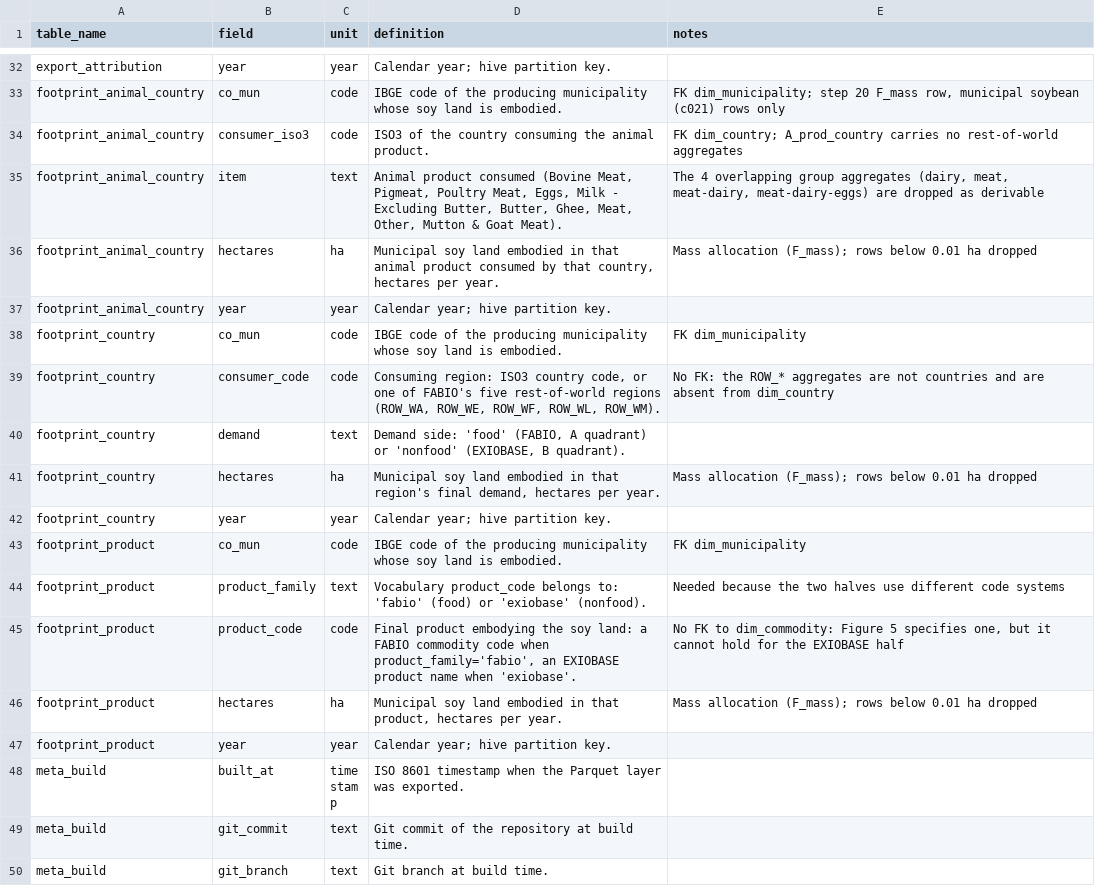
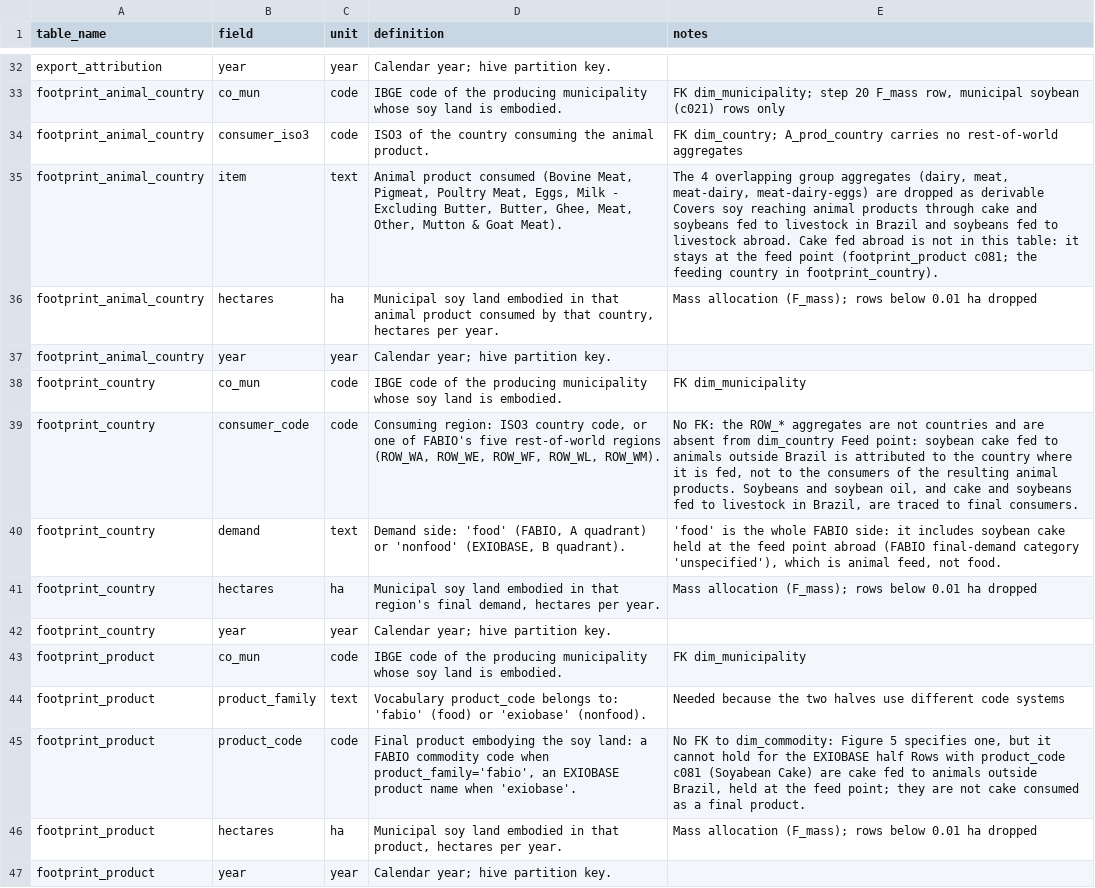
Before and after one commit to lizaburiak/land-use-footprint-brazilian-soy, a CSV file: results/reference/data_dictionary_annotations.csv, drawn as a sheet; only a part is shown, gaps mark what is left out; the shorter side is filled out with more unchanged rows.

```diff
--- a/results/reference/data_dictionary_annotations.csv
+++ b/results/reference/data_dictionary_annotations.csv
@@ -34,3 +34,3 @@ footprint_animal_country,co_mun,code,IBGE code of the producing municipality who
 footprint_animal_country,consumer_iso3,code,ISO3 of the country consuming the animal product.,FK dim_country; A_prod_country carries no rest-of-world aggregates
-footprint_animal_country,item,text,"Animal product consumed (Bovine Meat, Pigmeat, Poultry Meat, Eggs, Milk - Excluding Butter, Butter, Ghee, Meat, Other, Mutton & Goat Meat).","The 4 overlapping group aggregates (dairy, meat, meat-dairy, meat-dairy-eggs) are dropped as derivable"
+footprint_animal_country,item,text,"Animal product consumed (Bovine Meat, Pigmeat, Poultry Meat, Eggs, Milk - Excluding Butter, Butter, Ghee, Meat, Other, Mutton & Goat Meat).","The 4 overlapping group aggregates (dairy, meat, meat-dairy, meat-dairy-eggs) are dropped as derivable Covers soy reaching animal products through cake and soybeans fed to livestock in Brazil and soybeans fed to livestock abroad. Cake fed abroad is not in this table: it stays at the feed point (footprint_product c081; the feeding country in footprint_country)."
 footprint_animal_country,hectares,ha,"Municipal soy land embodied in that animal product consumed by that country, hectares per year.",Mass allocation (F_mass); rows below 0.01 ha dropped
@@ -38,4 +38,4 @@ footprint_animal_country,year,year,Calendar year; hive partition key.,
 footprint_country,co_mun,code,IBGE code of the producing municipality whose soy land is embodied.,FK dim_municipality
-footprint_country,consumer_code,code,"Consuming region: ISO3 country code, or one of FABIO's five rest-of-world regions (ROW_WA, ROW_WE, ROW_WF, ROW_WL, ROW_WM).",No FK: the ROW_* aggregates are not countries and are absent from dim_country
-footprint_country,demand,text,"Demand side: 'food' (FABIO, A quadrant) or 'nonfood' (EXIOBASE, B quadrant).",
+footprint_country,consumer_code,code,"Consuming region: ISO3 country code, or one of FABIO's five rest-of-world regions (ROW_WA, ROW_WE, ROW_WF, ROW_WL, ROW_WM).","No FK: the ROW_* aggregates are not countries and are absent from dim_country Feed point: soybean cake fed to animals outside Brazil is attributed to the country where it is fed, not to the consumers of the resulting animal products. Soybeans and soybean oil, and cake and soybeans fed to livestock in Brazil, are traced to final consumers."
+footprint_country,demand,text,"Demand side: 'food' (FABIO, A quadrant) or 'nonfood' (EXIOBASE, B quadrant).","'food' is the whole FABIO side: it includes soybean cake held at the feed point abroad (FABIO final-demand category 'unspecified'), which is animal feed, not food."
 footprint_country,hectares,ha,"Municipal soy land embodied in that region's final demand, hectares per year.",Mass allocation (F_mass); rows below 0.01 ha dropped
@@ -44,3 +44,3 @@ footprint_product,co_mun,code,IBGE code of the producing municipality whose soy
 footprint_product,product_family,text,Vocabulary product_code belongs to: 'fabio' (food) or 'exiobase' (nonfood).,Needed because the two halves use different code systems
-footprint_product,product_code,code,"Final product embodying the soy land: a FABIO commodity code when product_family='fabio', an EXIOBASE product name when 'exiobase'.","No FK to dim_commodity: Figure 5 specifies one, but it cannot hold for the EXIOBASE half"
+footprint_product,product_code,code,"Final product embodying the soy land: a FABIO commodity code when product_family='fabio', an EXIOBASE product name when 'exiobase'.","No FK to dim_commodity: Figure 5 specifies one, but it cannot hold for the EXIOBASE half Rows with product_code c081 (Soyabean Cake) are cake fed to animals outside Brazil, held at the feed point; they are not cake consumed as a final product."
 footprint_product,hectares,ha,"Municipal soy land embodied in that product, hectares per year.",Mass allocation (F_mass); rows below 0.01 ha dropped
```
Also changed, not shown: 1 other file.
